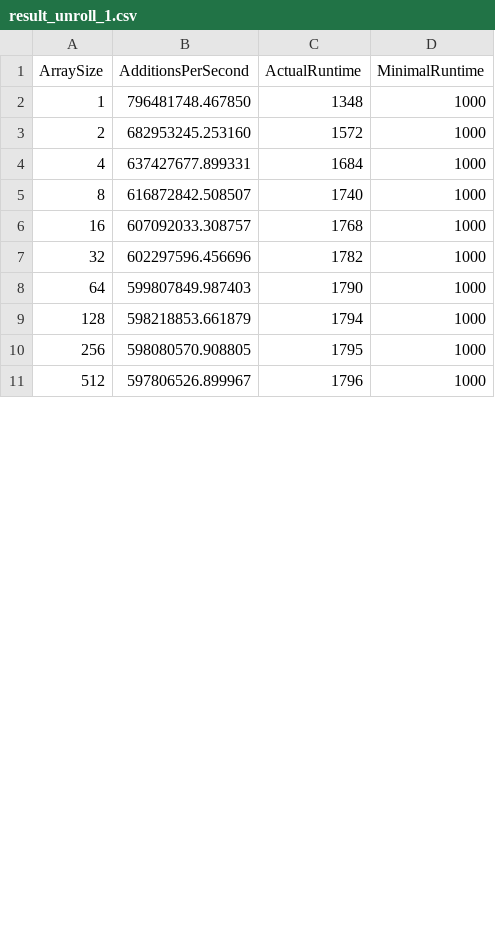
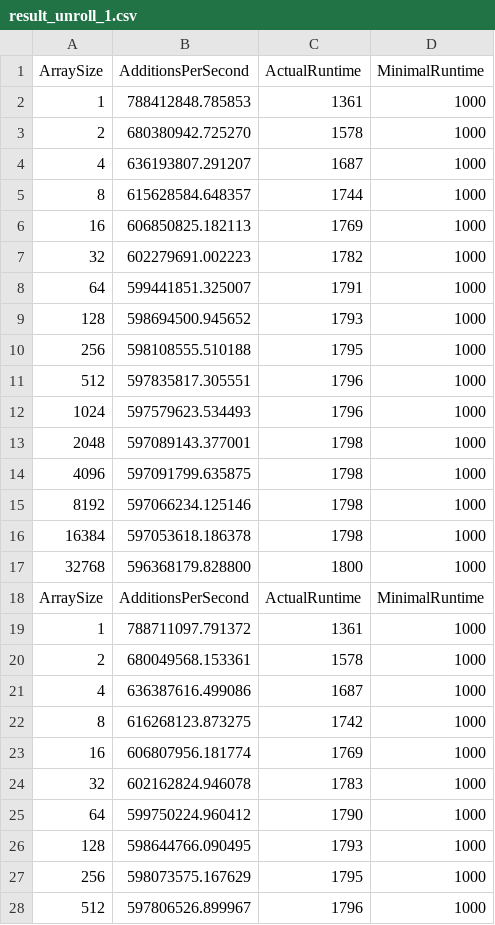
Before and after one commit to UGzhang/CA-Exercise, a CSV file: 3/vecSum/scripts/result_unroll_1.csv, drawn as a sheet; only a part is shown; the diff covers the shown part only.

```diff
--- a/3/vecSum/scripts/result_unroll_1.csv
+++ b/3/vecSum/scripts/result_unroll_1.csv
@@ -1,11 +1,28 @@
 ArraySize,AdditionsPerSecond,ActualRuntime,MinimalRuntime
-1,796481748.467850,1348,1000
-2,682953245.253160,1572,1000
-4,637427677.899331,1684,1000
-8,616872842.508507,1740,1000
-16,607092033.308757,1768,1000
-32,602297596.456696,1782,1000
-64,599807849.987403,1790,1000
-128,598218853.661879,1794,1000
-256,598080570.908805,1795,1000
+1,788412848.785853,1361,1000
+2,680380942.725270,1578,1000
+4,636193807.291207,1687,1000
+8,615628584.648357,1744,1000
+16,606850825.182113,1769,1000
+32,602279691.002223,1782,1000
+64,599441851.325007,1791,1000
+128,598694500.945652,1793,1000
+256,598108555.510188,1795,1000
+512,597835817.305551,1796,1000
+1024,597579623.534493,1796,1000
+2048,597089143.377001,1798,1000
+4096,597091799.635875,1798,1000
+8192,597066234.125146,1798,1000
+16384,597053618.186378,1798,1000
+32768,596368179.828800,1800,1000
+ArraySize,AdditionsPerSecond,ActualRuntime,MinimalRuntime
+1,788711097.791372,1361,1000
+2,680049568.153361,1578,1000
+4,636387616.499086,1687,1000
+8,616268123.873275,1742,1000
+16,606807956.181774,1769,1000
+32,602162824.946078,1783,1000
+64,599750224.960412,1790,1000
+128,598644766.090495,1793,1000
+256,598073575.167629,1795,1000
 512,597806526.899967,1796,1000
```
Also changed, not shown: 8 edited cells elsewhere in this file, 3/Jacobi/scripts/result_unroll_1.csv, 3/Jacobi/scripts/result_unroll_16.csv, 17 other files.
